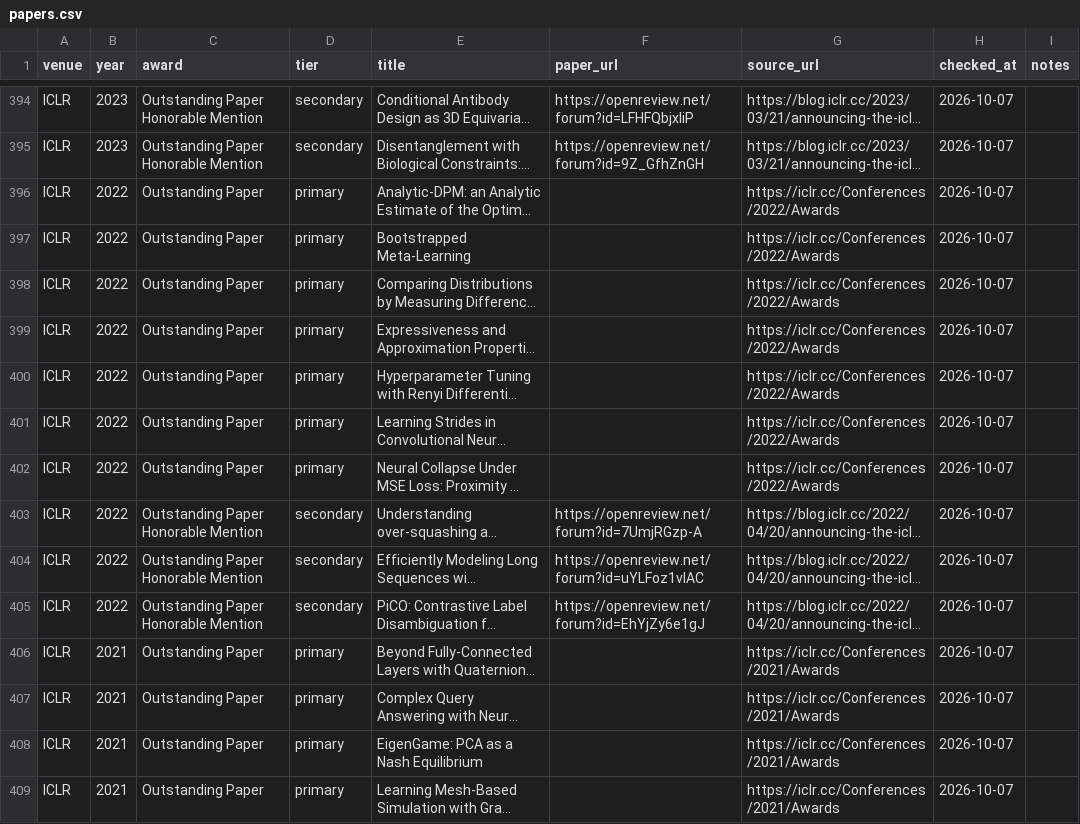
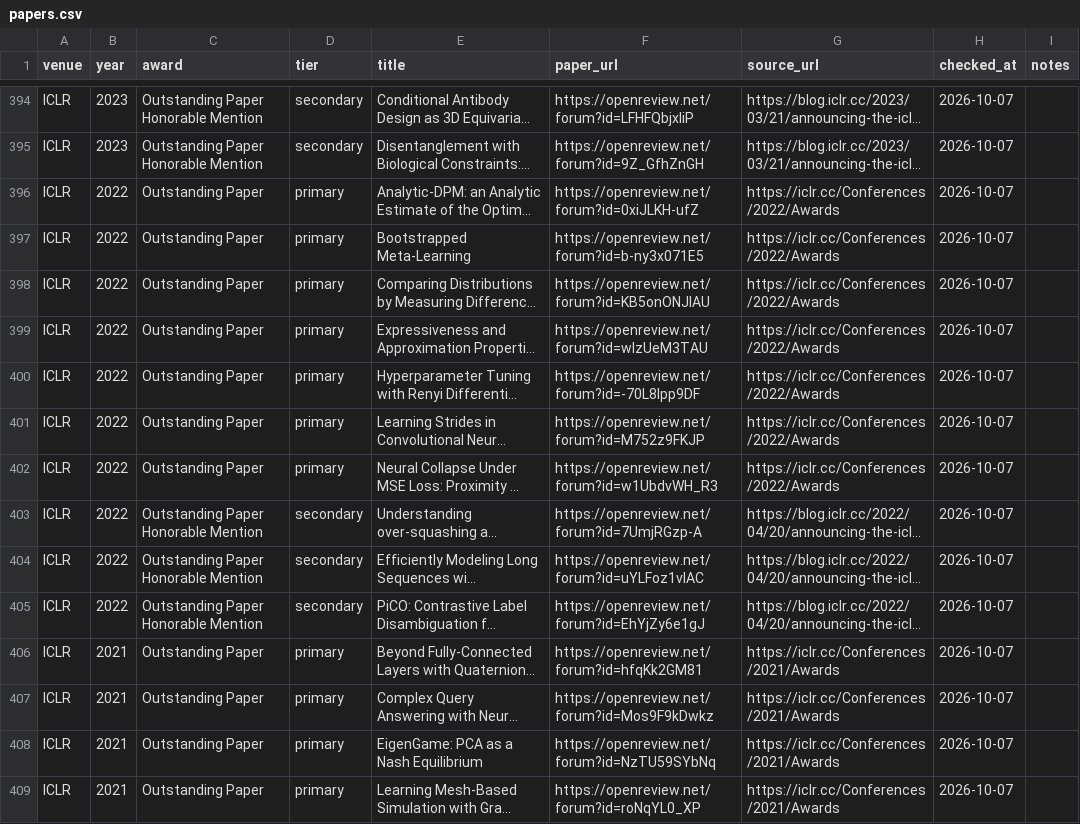
Before and after one commit to shunk031/awesome-ai-best-papers, a CSV file: data/papers.csv, drawn as a sheet; only a part is shown, gaps mark what is left out; long unchanged cells end in …; the diff covers the shown part only; the diff names each change by its address in the sheet, - before the commit and + after, or states it on an @@ line.

Commit message:
Fill canonical ICLR paper URLs (#3)
Complete the ICLR canonical-paper-URL audit and title normalization.

```diff
--- a/data/papers.csv
+++ b/data/papers.csv
-F396 (paper_url): (empty)
+F396 (paper_url): https://openreview.net/forum?id=0xiJLKH-ufZ
-F397 (paper_url): (empty)
+F397 (paper_url): https://openreview.net/forum?id=b-ny3x071E5
-F398 (paper_url): (empty)
+F398 (paper_url): https://openreview.net/forum?id=KB5onONJIAU
-F399 (paper_url): (empty)
+F399 (paper_url): https://openreview.net/forum?id=wIzUeM3TAU
-F400 (paper_url): (empty)
+F400 (paper_url): https://openreview.net/forum?id=-70L8lpp9DF
-F401 (paper_url): (empty)
+F401 (paper_url): https://openreview.net/forum?id=M752z9FKJP
-F402 (paper_url): (empty)
+F402 (paper_url): https://openreview.net/forum?id=w1UbdvWH_R3
-F406 (paper_url): (empty)
+F406 (paper_url): https://openreview.net/forum?id=hfqKk2GM81
-F407 (paper_url): (empty)
+F407 (paper_url): https://openreview.net/forum?id=Mos9F9kDwkz
-F408 (paper_url): (empty)
+F408 (paper_url): https://openreview.net/forum?id=NzTU59SYbNq
-F409 (paper_url): (empty)
+F409 (paper_url): https://openreview.net/forum?id=roNqYL0_XP
```
Also changed, not shown: 27 edited cells elsewhere in this file, data/paper_taxonomy.csv, 1 other file.
